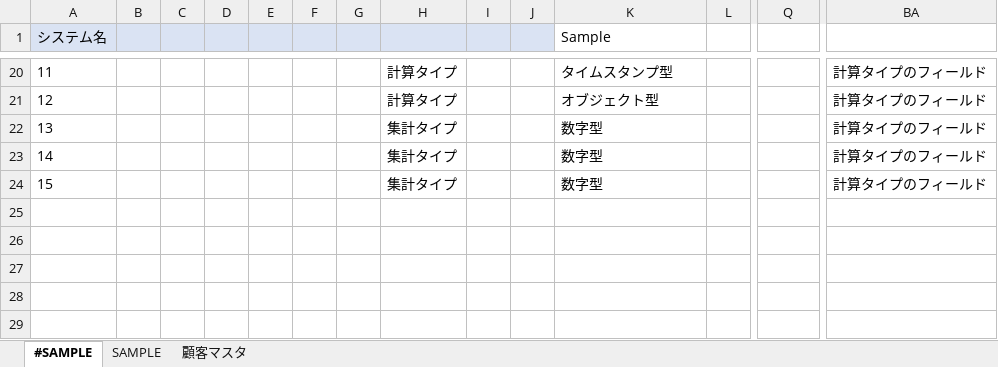
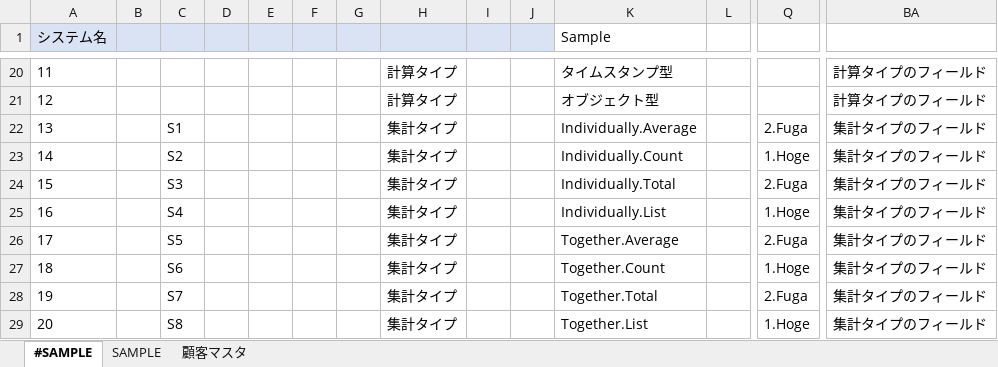
Before and after one commit to yamamotooo/generateTables, an Excel workbook: build/Sample.xlsx, sheet #SAMPLE, drawn as a sheet; only a part is shown, gaps mark what is left out; values as stored, in another font and other column widths than the file's, no borders; removed rows and columns are numbered as before the commit, all else as after; rows hold the shown columns only; the diff names each change by its address in the sheet, - before the commit and + after, or states it on an @@ line.

```diff
--- a/build/Sample.xlsx (sheet #SAMPLE)
+++ b/build/Sample.xlsx (sheet #SAMPLE)
-row 22: 13 |  |  |  |  |  |  | 集計タイプ |  |  | 数字型 |  |  | 計算タイプのフィールド
-row 23: 14 |  |  |  |  |  |  | 集計タイプ |  |  | 数字型 |  |  | 計算タイプのフィールド
-row 24: 15 |  |  |  |  |  |  | 集計タイプ |  |  | 数字型 |  |  | 計算タイプのフィールド
+row 22: 13 |  | S1 |  |  |  |  | 集計タイプ |  |  | Individually.Average |  | 2.Fuga | 集計タイプのフィールド
+row 23: 14 |  | S2 |  |  |  |  | 集計タイプ |  |  | Individually.Count |  | 1.Hoge | 集計タイプのフィールド
+row 24: 15 |  | S3 |  |  |  |  | 集計タイプ |  |  | Individually.Total |  | 2.Fuga | 集計タイプのフィールド
+row 25: 16 |  | S4 |  |  |  |  | 集計タイプ |  |  | Individually.List |  | 1.Hoge | 集計タイプのフィールド
+row 26: 17 |  | S5 |  |  |  |  | 集計タイプ |  |  | Together.Average |  | 2.Fuga | 集計タイプのフィールド
+row 27: 18 |  | S6 |  |  |  |  | 集計タイプ |  |  | Together.Count |  | 1.Hoge | 集計タイプのフィールド
+row 28: 19 |  | S7 |  |  |  |  | 集計タイプ |  |  | Together.Total |  | 2.Fuga | 集計タイプのフィールド
+row 29: 20 |  | S8 |  |  |  |  | 集計タイプ |  |  | Together.List |  | 1.Hoge | 集計タイプのフィールド
```
Also changed, not shown: sheet SAMPLE, 3 other files.
